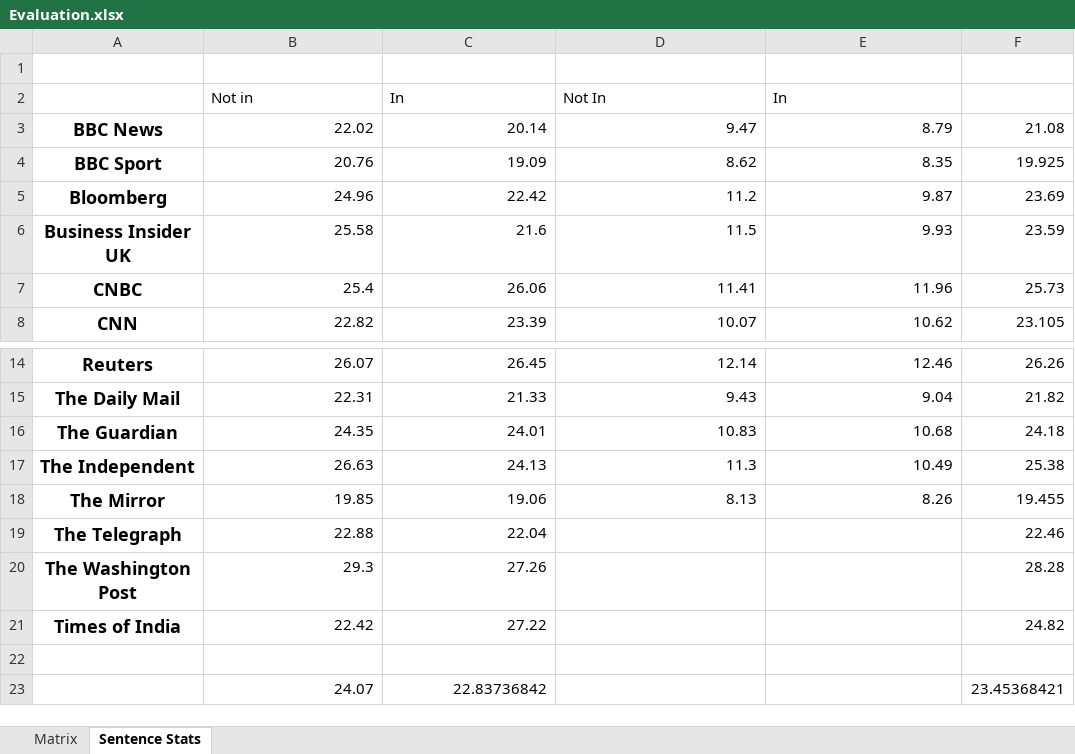
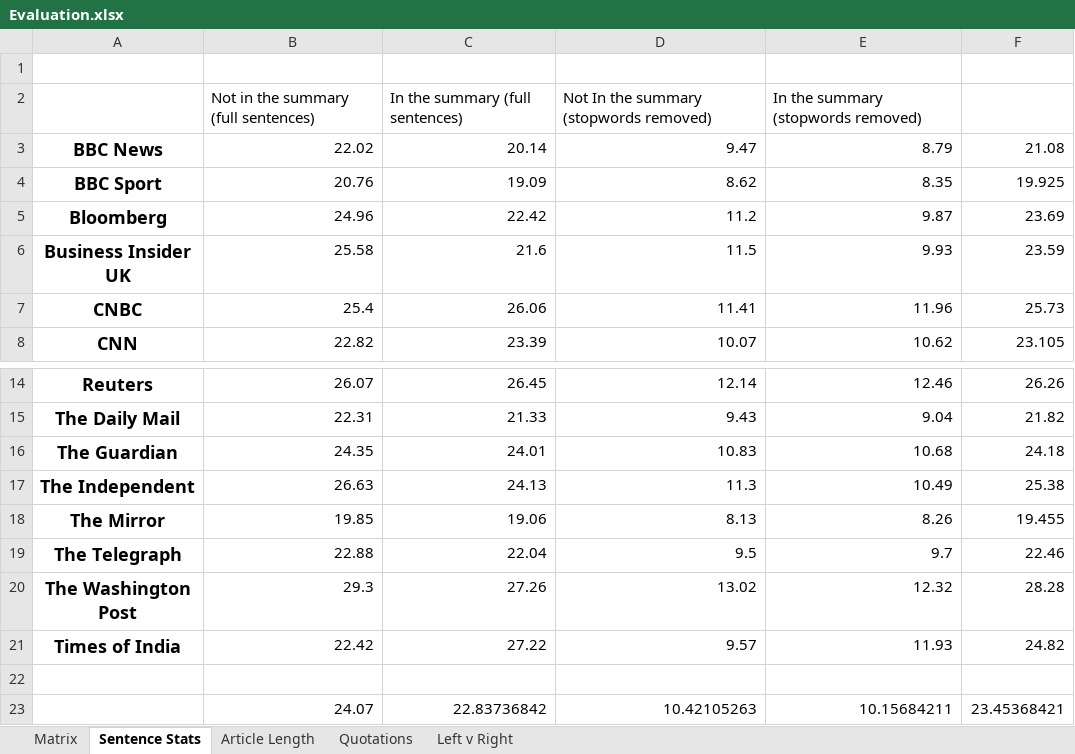
Before and after one commit to kunalwagle/newsaggregator-reports, an Excel workbook: Evaluation/Evaluation.xlsx, sheet Sentence Stats, drawn as a sheet; only a part is shown, gaps mark what is left out; values as stored, in another font and other column widths than the file's, no borders; charts and pictures and conditional formats not drawn; removed rows and columns are numbered as before the commit, all else as after; the diff names each change by its address in the sheet, - before the commit and + after, or states it on an @@ line.

```diff
--- a/Evaluation/Evaluation.xlsx (sheet Sentence Stats)
+++ b/Evaluation/Evaluation.xlsx (sheet Sentence Stats)
+sheet tab: Article Length
+sheet tab: Quotations
+sheet tab: Left v Right
-row 2:  | Not in | In | Not In | In
+row 2:  | Not in the summary (full sentences) | In the summary (full sentences) | Not In the summary (stopwords removed) | In the summary (stopwords removed)
-D19: (empty)
+D19: 9.5
-E19: (empty)
+E19: 9.7
-D20: (empty)
+D20: 13.02
-E20: (empty)
+E20: 12.32
-D21: (empty)
+D21: 9.57
-E21: (empty)
+E21: 11.93
-D23: (empty)
+D23: 10.42105263
-E23: (empty)
+E23: 10.15684211
```
Also changed, not shown: charts or pictures, 12 other files.
